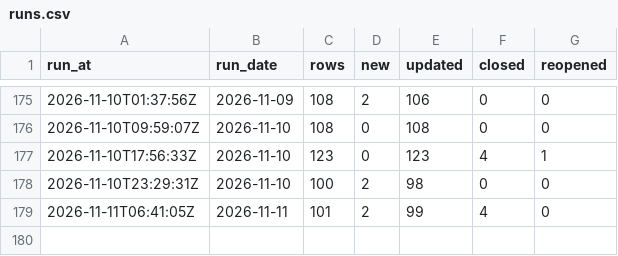
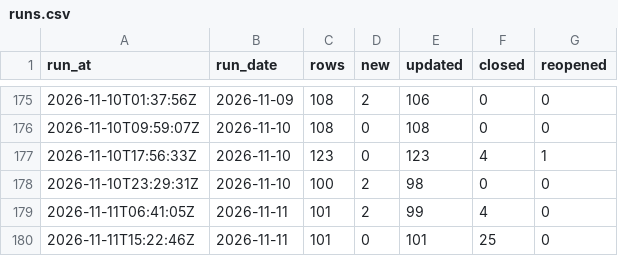
Before and after one commit to ajpayzant/NHL-Injury-Tool, a CSV file: data/runs.csv, drawn as a sheet; only a part is shown, gaps mark what is left out; the diff names each change by its address in the sheet, - before the commit and + after, or states it on an @@ line.

```diff
--- a/data/runs.csv
+++ b/data/runs.csv
+row 180: 2026-11-11T15:22:46Z | 2026-11-11 | 101 | 0 | 101 | 25 | 0
```
Also changed, not shown: data/events.csv, data/injuries.csv, 2 other files.
